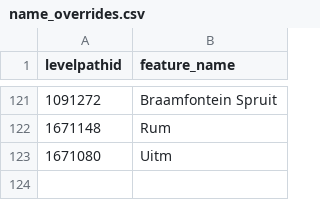
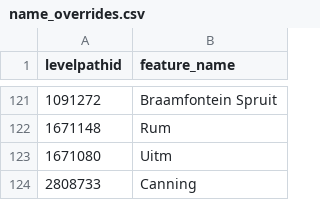
Before and after one commit to sdl60660/river-runner, a CSV file: public/data/name_overrides.csv, drawn as a sheet; only a part is shown, gaps mark what is left out; the diff names each change by its address in the sheet, - before the commit and + after, or states it on an @@ line.

Commit message:
Alaska override

```diff
--- a/public/data/name_overrides.csv
+++ b/public/data/name_overrides.csv
+row 124: 2808733 | Canning
```
